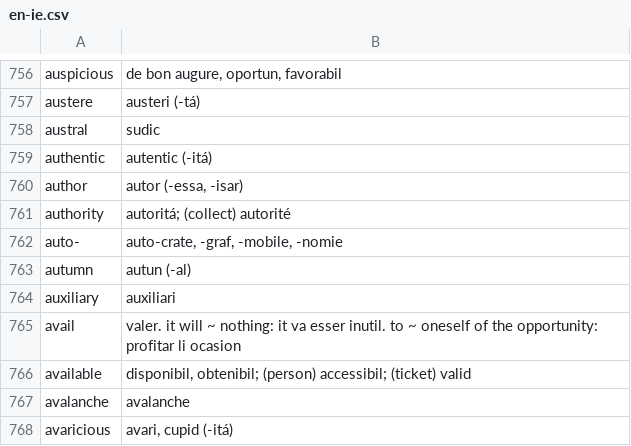
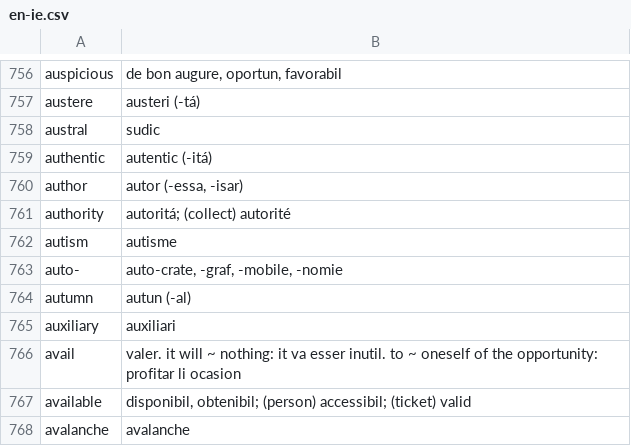
Before and after one commit to occidental-lang/dictionaries, a CSV file: data/en-ie.csv, drawn as a sheet; only a part is shown, gaps mark what is left out; the shorter side is filled out with more unchanged rows; the diff names each change by its address in the sheet, - before the commit and + after, or states it on an @@ line.

Commit message:
Update en-ie.csv
Adds autisme

```diff
--- a/data/en-ie.csv
+++ b/data/en-ie.csv
+row 762: autism | autisme
```
